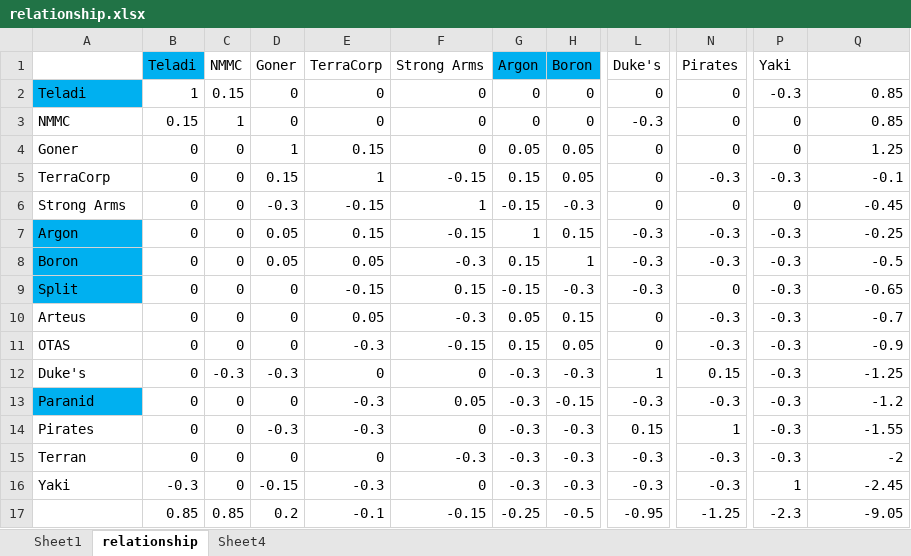
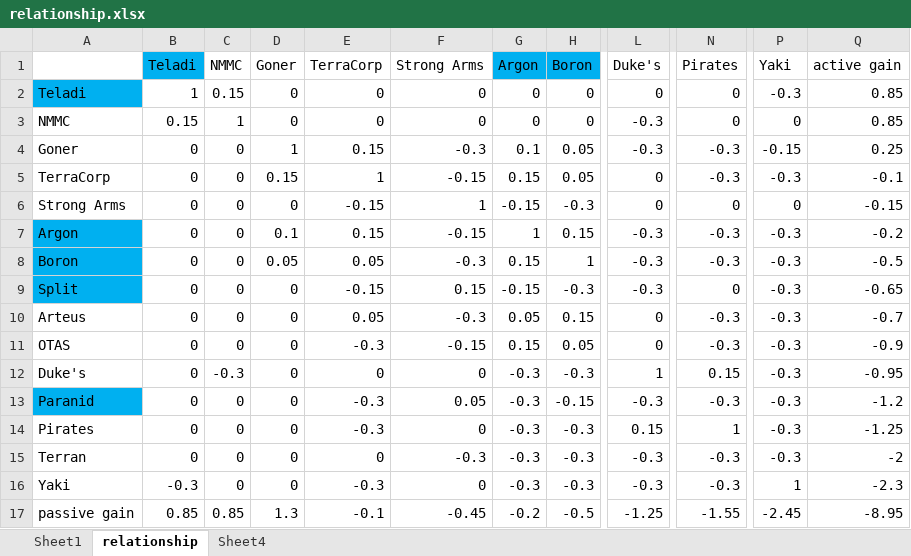
Before and after one commit to mkmark/X3FL-dynamic-relationships, an Excel workbook: relationship.xlsx, sheet relationship, drawn as a sheet; only a part is shown, gaps mark what is left out; values as stored, in another font and other column widths than the file's, no borders; conditional formats not drawn; the diff names each change by its address in the sheet, - before the commit and + after, or states it on an @@ line.

Commit message:
fix table error, fix algorithm

```diff
--- a/relationship.xlsx (sheet relationship)
+++ b/relationship.xlsx (sheet relationship)
-Q1: (empty)
+Q1: active gain
-F4 (Strong Arms): 0
+F4 (Strong Arms): -0.3
-G4 (Argon): 0.05
+G4 (Argon): 0.1
-L4 (Duke's): 0
+L4 (Duke's): -0.3
-N4 (Pirates): 0
+N4 (Pirates): -0.3
-P4 (Yaki): 0
+P4 (Yaki): -0.15
-Q4 (active gain): 1.25
+Q4 (active gain): 0.25
-D6 (Goner): -0.3
+D6 (Goner): 0
-Q6 (active gain): -0.45
+Q6 (active gain): -0.15
-D7 (Goner): 0.05
+D7 (Goner): 0.1
-Q7 (active gain): -0.25
+Q7 (active gain): -0.2
-D12 (Goner): -0.3
+D12 (Goner): 0
-Q12 (active gain): -1.25
+Q12 (active gain): -0.95
-D14 (Goner): -0.3
+D14 (Goner): 0
-Q14 (active gain): -1.55
+Q14 (active gain): -1.25
-D16 (Goner): -0.15
+D16 (Goner): 0
-Q16 (active gain): -2.45
+Q16 (active gain): -2.3
-A17: (empty)
+A17: passive gain
-D17 (Goner): 0.2
+D17 (Goner): 1.3
-F17 (Strong Arms): -0.15
+F17 (Strong Arms): -0.45
-G17 (Argon): -0.25
+G17 (Argon): -0.2
-L17 (Duke's): -0.95
+L17 (Duke's): -1.25
-N17 (Pirates): -1.25
+N17 (Pirates): -1.55
-P17 (Yaki): -2.3
+P17 (Yaki): -2.45
-Q17 (active gain): -9.05
+Q17 (active gain): -8.95
```
Also changed, not shown: 3 other files.
